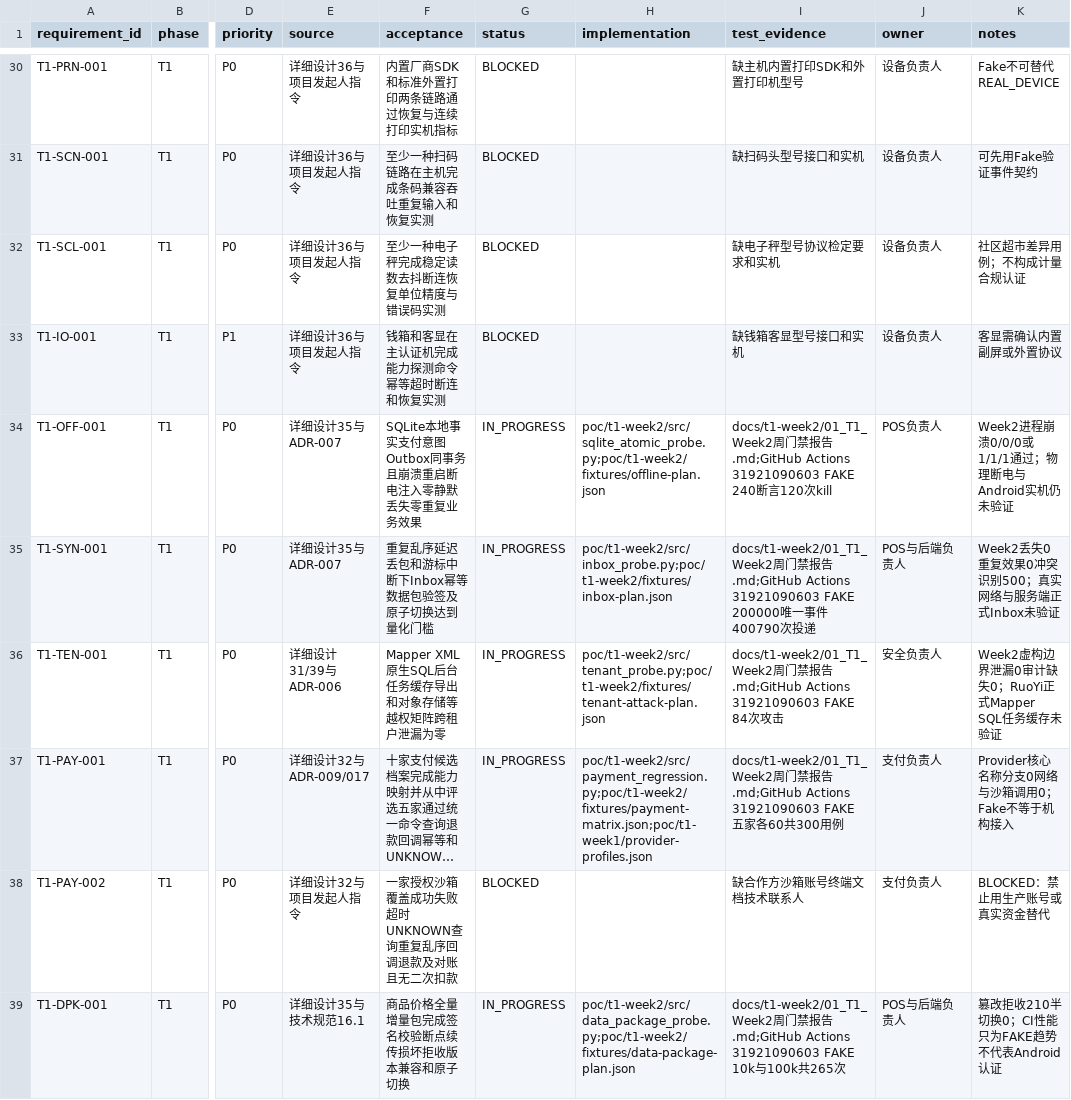
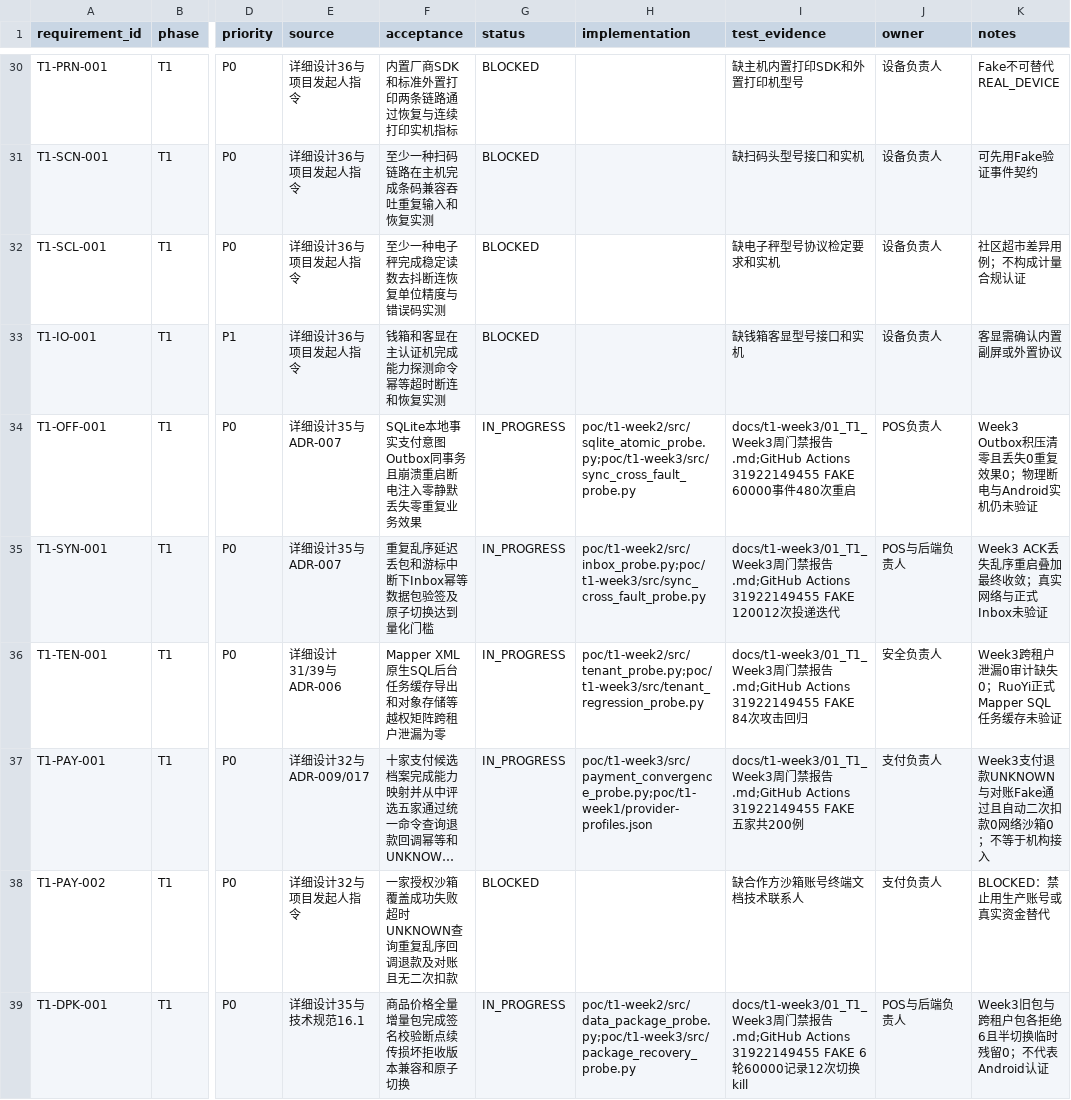
Before and after one commit to eiven-xxw/jshPOS, a CSV file: docs/governance/rtm.csv, drawn as a sheet; only a part is shown, gaps mark what is left out; long unchanged cells end in …; the diff covers the shown part only; the diff names each change by its address in the sheet, - before the commit and + after, or states it on an @@ line.

Commit message:
docs(t1): seal week3 gate evidence

```diff
--- a/docs/governance/rtm.csv
+++ b/docs/governance/rtm.csv
-H34 (implementation): poc/t1-week2/src/sqlite_atomic_probe.py;poc/t1-week2/fixtures/offline-plan.json
+H34 (implementation): poc/t1-week2/src/sqlite_atomic_probe.py;poc/t1-week3/src/sync_cross_fault_probe.py
-I34 (test_evidence): docs/t1-week2/01_T1_Week2周门禁报告.md;GitHub Actions 31921090603 FAKE 240断言120次kill
+I34 (test_evidence): docs/t1-week3/01_T1_Week3周门禁报告.md;GitHub Actions 31922149455 FAKE 60000事件480次重启
-K34 (notes): Week2进程崩溃0/0/0或1/1/1通过；物理断电与Android实机仍未验证
+K34 (notes): Week3 Outbox积压清零且丢失0重复效果0；物理断电与Android实机仍未验证
-H35 (implementation): poc/t1-week2/src/inbox_probe.py;poc/t1-week2/fixtures/inbox-plan.json
+H35 (implementation): poc/t1-week2/src/inbox_probe.py;poc/t1-week3/src/sync_cross_fault_probe.py
-I35 (test_evidence): docs/t1-week2/01_T1_Week2周门禁报告.md;GitHub Actions 31921090603 FAKE 200000唯一事件400790次投递
+I35 (test_evidence): docs/t1-week3/01_T1_Week3周门禁报告.md;GitHub Actions 31922149455 FAKE 120012次投递迭代
-K35 (notes): Week2丢失0重复效果0冲突识别500；真实网络与服务端正式Inbox未验证
+K35 (notes): Week3 ACK丢失乱序重启叠加最终收敛；真实网络与正式Inbox未验证
-H36 (implementation): poc/t1-week2/src/tenant_probe.py;poc/t1-week2/fixtures/tenant-attack-plan.json
+H36 (implementation): poc/t1-week2/src/tenant_probe.py;poc/t1-week3/src/tenant_regression_probe.py
-I36 (test_evidence): docs/t1-week2/01_T1_Week2周门禁报告.md;GitHub Actions 31921090603 FAKE 84次攻击
+I36 (test_evidence): docs/t1-week3/01_T1_Week3周门禁报告.md;GitHub Actions 31922149455 FAKE 84次攻击回归
-K36 (notes): Week2虚构边界泄漏0审计缺失0；RuoYi正式Mapper SQL任务缓存未验证
+K36 (notes): Week3跨租户泄漏0审计缺失0；RuoYi正式Mapper SQL任务缓存未验证
-H37 (implementation): poc/t1-week2/src/payment_regression.py;poc/t1-week2/fixtures/payment-matrix.json;poc/t1-week1/provider-profiles.json
+H37 (implementation): poc/t1-week3/src/payment_convergence_probe.py;poc/t1-week1/provider-profiles.json
-I37 (test_evidence): docs/t1-week2/01_T1_Week2周门禁报告.md;GitHub Actions 31921090603 FAKE 五家各60共300用例
+I37 (test_evidence): docs/t1-week3/01_T1_Week3周门禁报告.md;GitHub Actions 31922149455 FAKE 五家共200例
-K37 (notes): Provider核心名称分支0网络与沙箱调用0；Fake不等于机构接入
+K37 (notes): Week3支付退款UNKNOWN与对账Fake通过且自动二次扣款0网络沙箱0；不等于机构接入
-H39 (implementation): poc/t1-week2/src/data_package_probe.py;poc/t1-week2/fixtures/data-package-plan.json
+H39 (implementation): poc/t1-week2/src/data_package_probe.py;poc/t1-week3/src/package_recovery_probe.py
-I39 (test_evidence): docs/t1-week2/01_T1_Week2周门禁报告.md;GitHub Actions 31921090603 FAKE 10k与100k共265次
+I39 (test_evidence): docs/t1-week3/01_T1_Week3周门禁报告.md;GitHub Actions 31922149455 FAKE 6轮60000记录12次切换kill
-K39 (notes): 篡改拒收210半切换0；CI性能只为FAKE趋势不代表Android认证
+K39 (notes): Week3旧包与跨租户包各拒绝6且半切换临时残留0；不代表Android认证
```
Also changed, not shown: 9 edited cells elsewhere in this file, 2 other files.
